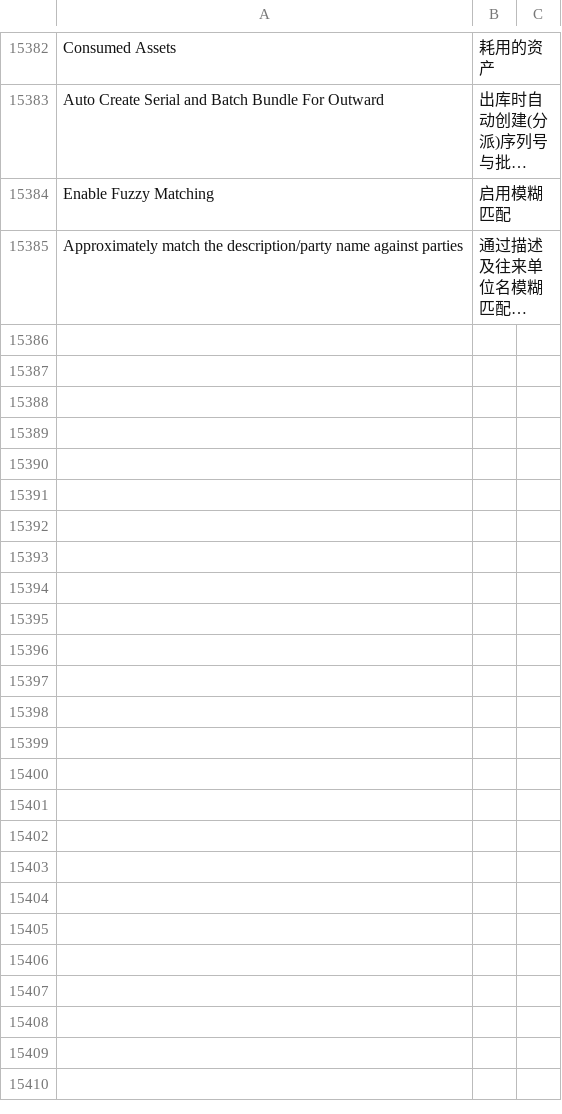
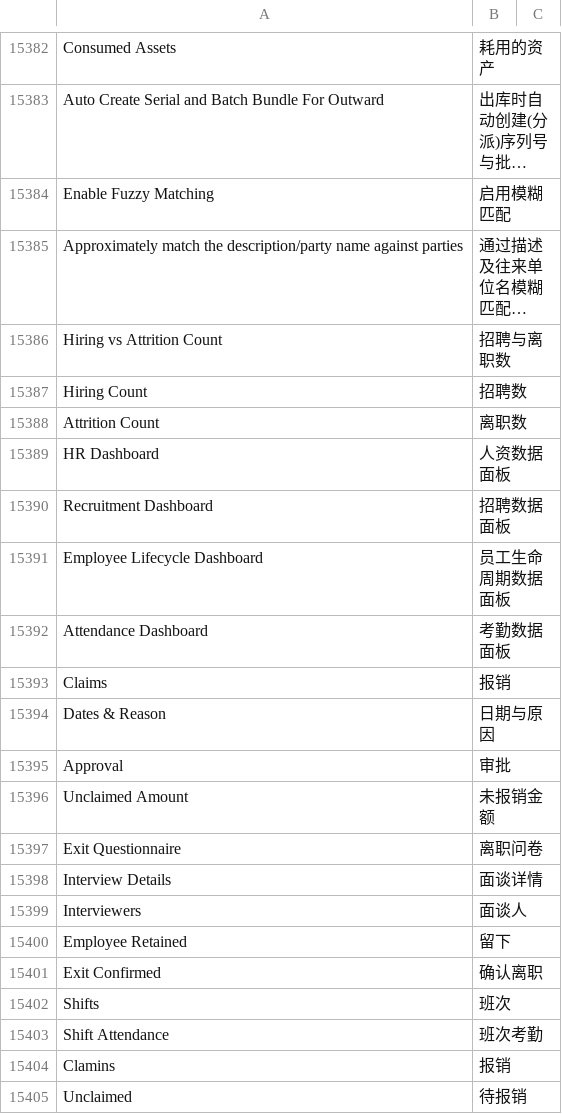
Before and after one commit to z1coyan/erpnext_chinese, a CSV file: erpnext_chinese/translations/zh.csv, drawn as a sheet; only a part is shown, gaps mark what is left out; long unchanged cells end in …; the diff covers the shown part only; the diff names each change by its address in the sheet, - before the commit and + after, or states it on an @@ line.

Commit message:
minor change

```diff
--- a/erpnext_chinese/translations/zh.csv
+++ b/erpnext_chinese/translations/zh.csv
+row 15386: Hiring vs Attrition Count | 招聘与离职数
+row 15387: Hiring Count | 招聘数
+row 15388: Attrition Count | 离职数
+row 15389: HR Dashboard | 人资数据面板
+row 15390: Recruitment Dashboard | 招聘数据面板
+row 15391: Employee Lifecycle Dashboard | 员工生命周期数据面板
+row 15392: Attendance Dashboard | 考勤数据面板
+row 15393: Claims | 报销
+row 15394: Dates & Reason | 日期与原因
+row 15395: Approval | 审批
+row 15396: Unclaimed Amount | 未报销金额
+row 15397: Exit Questionnaire | 离职问卷
+row 15398: Interview Details | 面谈详情
+row 15399: Interviewers | 面谈人
+row 15400: Employee Retained | 留下
+row 15401: Exit Confirmed | 确认离职
+row 15402: Shifts | 班次
+row 15403: Shift Attendance | 班次考勤
+row 15404: Clamins | 报销
+row 15405: Unclaimed | 待报销
```
Also changed, not shown: 23 added rows and 10 edited cells elsewhere in this file.
